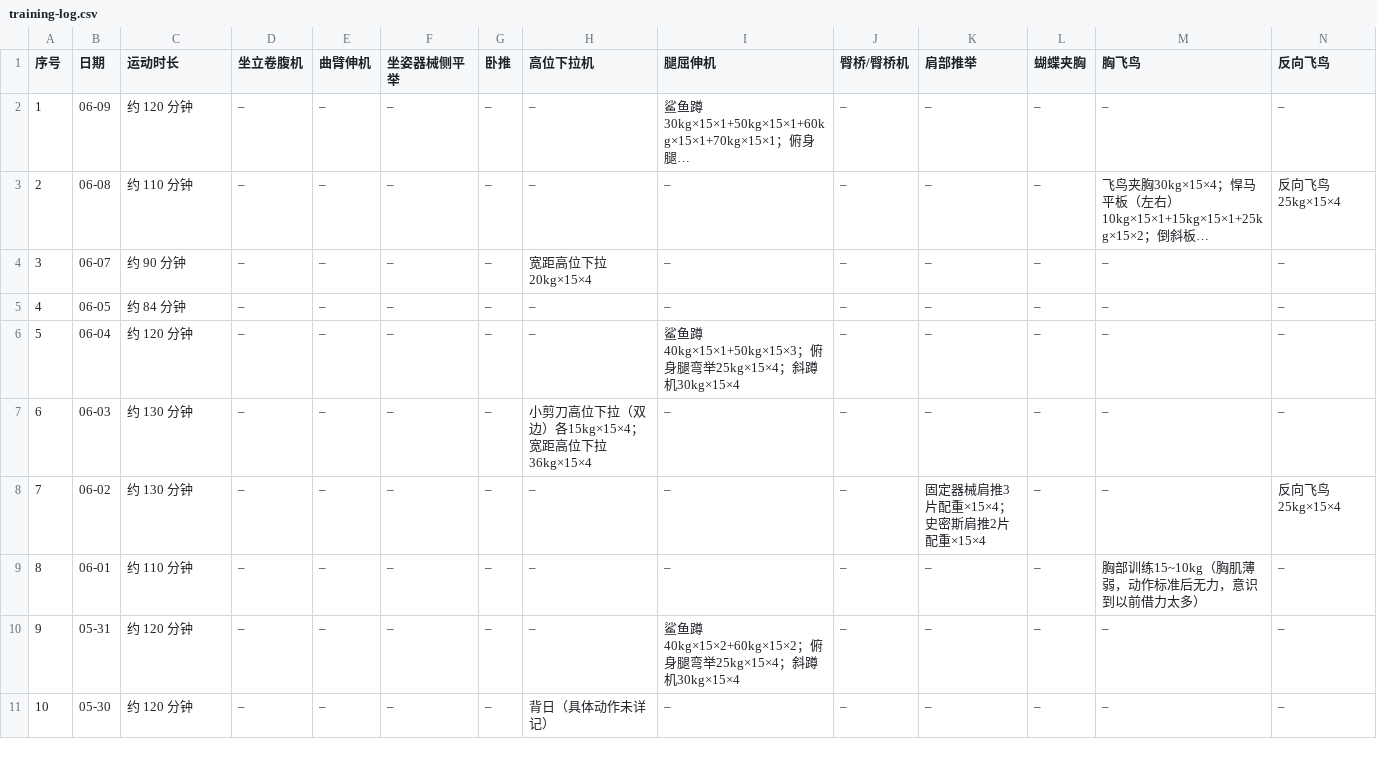
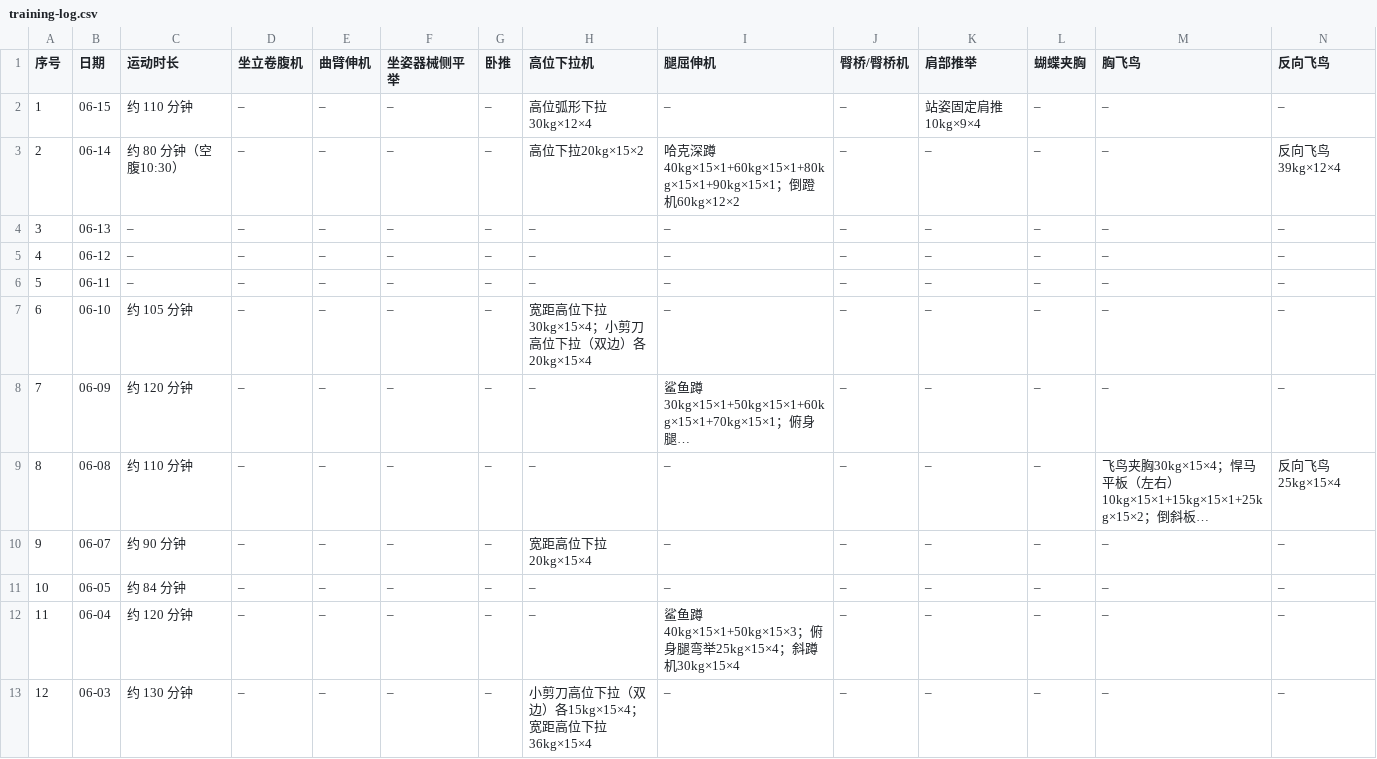
Before and after one commit to xuzeguo/fitness, a CSV file: standalone/training-log.csv, drawn as a sheet; only a part is shown; the shorter side is filled out with more unchanged rows; long unchanged cells end in …; addresses are those after the commit; rows hold the shown columns only; the diff names each change by its address in the sheet, - before the commit and + after, or states it on an @@ line.

```diff
--- a/standalone/training-log.csv
+++ b/standalone/training-log.csv
+row 2: 1 | 06-15 | 约 110 分钟 | – | – | – | – | 高位弧形下拉30kg×12×4 | – | – | 站姿固定肩推10kg×9×4 | – | – | –
+row 3: 2 | 06-14 | 约 80 分钟（空腹10:30） | – | – | – | – | 高位下拉20kg×15×2 | 哈克深蹲40kg×15×1+60kg×15×1+80kg×15×1+90kg×15×1；倒蹬机60kg×12×2 | – | – | – | – | 反向飞鸟39kg×12×4
+row 4: 3 | 06-13 | – | – | – | – | – | – | – | – | – | – | – | –
+row 5: 4 | 06-12 | – | – | – | – | – | – | – | – | – | – | – | –
+row 6: 5 | 06-11 | – | – | – | – | – | – | – | – | – | – | – | –
+row 7: 6 | 06-10 | 约 105 分钟 | – | – | – | – | 宽距高位下拉30kg×15×4；小剪刀高位下拉（双边）各20kg×15×4 | – | – | – | – | – | –
@@ column A (序号) renumbered from row 8 down @@
```
Also changed, not shown: public/body-metrics.csv, public/girth.csv, 23 other files.
